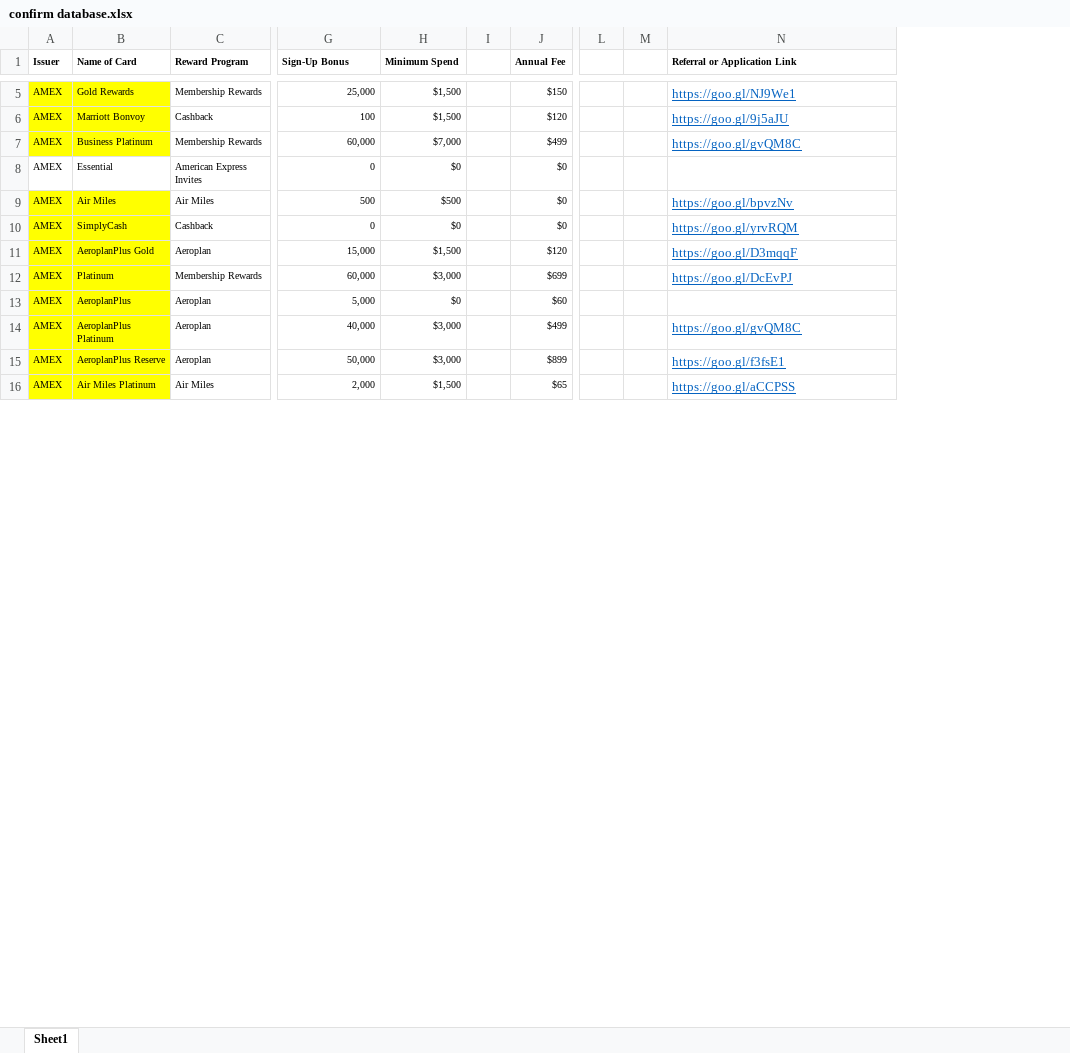
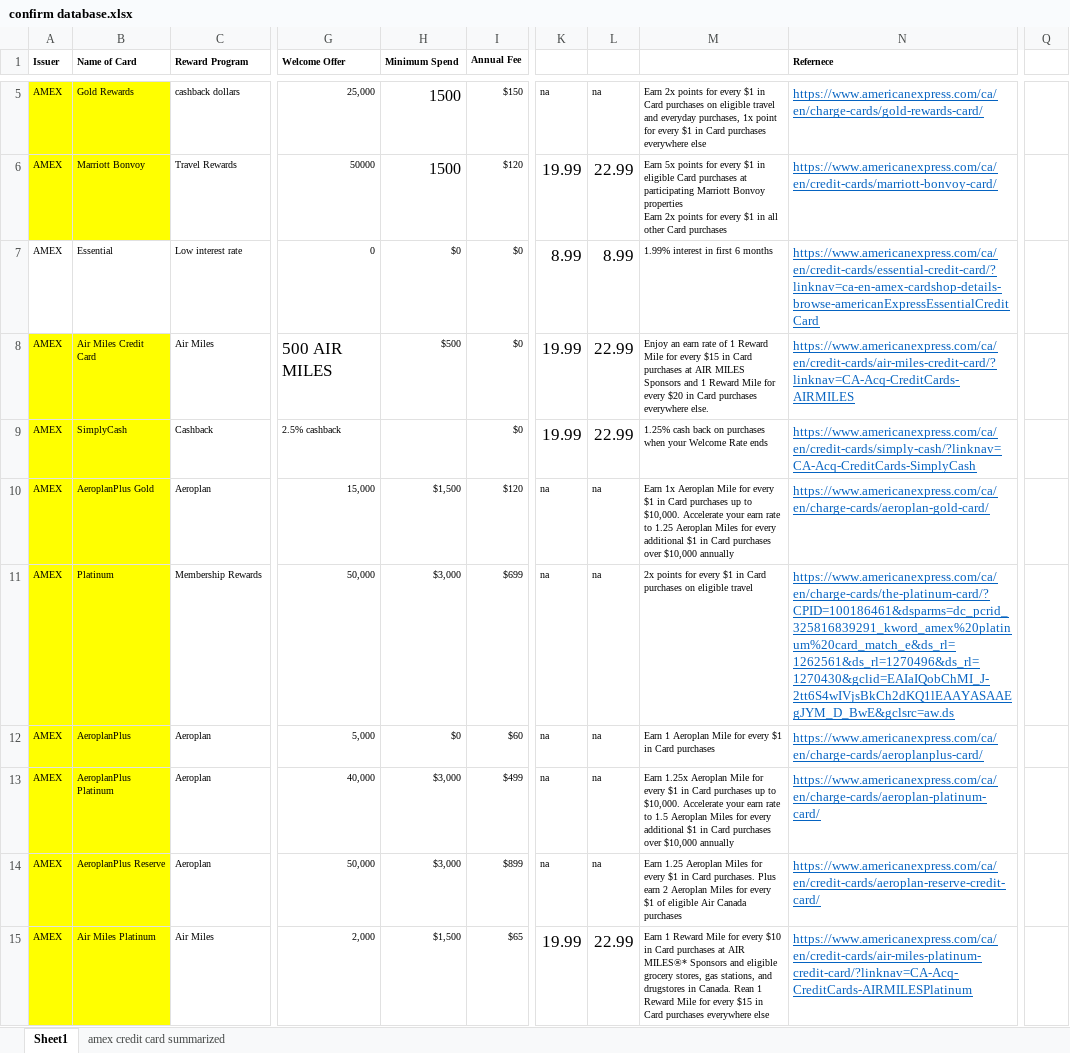
Before and after one commit to dijkstra-s-wallet/Database, an Excel workbook: confirm database.xlsx, sheet Sheet1, drawn as a sheet; only a part is shown, gaps mark what is left out; values as stored, in another font and other column widths than the file's, no borders; removed rows and columns are numbered as before the commit, all else as after; rows hold the shown columns only; ↵ is a line break in a cell; the diff covers the shown part only; the diff names each change by its address in the sheet, - before the commit and + after, or states it on an @@ line.

Commit message:
added amex summary

```diff
--- a/confirm database.xlsx (sheet Sheet1)
+++ b/confirm database.xlsx (sheet Sheet1)
+sheet tab: amex credit card summarized
-column I, empty
-column L, empty
-column M, empty
+column K, rows 5-15: na | 19.99 | 8.99 | 19.99 | 19.99 | na | na | na | na | na | 19.99
+column L, rows 5-15: na | 22.99 | 8.99 | 22.99 | 22.99 | na | na | na | na | na | 22.99
+column M, rows 5-15: Earn 2x points for every $1 in Card purchases on eligible travel and everyday purchases, 1x point for every $1 in Card purchases everywhere else | Earn 5x points for every $1 in eligible Card purchases at participating Marriott Bonvoy properties ↵ Earn 2x points for every $1 in all other Card purchases | 1.99% interest in first 6 months | Enjoy an earn rate of 1 Reward Mile for every $15 in Card purchases at AIR MILES Sponsors and 1 Reward Mile for every $20 in Card purchases everywhere else. | 1.25% cash back on purchases when your Welcome Rate ends | Earn 1x Aeroplan Mile for every $1 in Card purchases up to $10,000. Accelerate your earn rate to 1.25 Aeroplan Miles for every additional $1 in Card purchases over $10,000 annually | 2x points for every $1 in Card purchases on eligible travel | Earn 1 Aeroplan Mile for every $1 in Card purchases | Earn 1.25x Aeroplan Mile for every $1 in Card purchases up to $10,000. Accelerate your earn rate to 1.5 Aeroplan Miles for every additional $1 in Card purchases over $10,000 annually | Earn 1.25 Aeroplan Miles for every $1 in Card purchases. Plus earn 2 Aeroplan Miles for every $1 of eligible Air Canada purchases | Earn 1 Reward Mile for every $10 in Card purchases at AIR MILES®* Sponsors and eligible grocery stores, gas stations, and drugstores in Canada. Rean 1 Reward Mile for every $15 in Card purchases everywhere else
+column Q, empty
-G1: Sign-Up Bonus
+G1: Welcome Offer
-J1:J3 merged
-N1: Referral or Application Link
+N1: Refernece
-C5 (Reward Program): Membership Rewards
+C5 (Reward Program): cashback dollars
@@ H5:H6 text size: larger @@
-H5:H6 (Minimum Spend): $1,500
+H5:H6 (Minimum Spend): 1500
-N5 (Refernece): https://goo.gl/NJ9We1
+N5 (Refernece): https://www.americanexpress.com/ca/en/charge-cards/gold-rewards-card/
-C6 (Reward Program): Cashback
+C6 (Reward Program): Travel Rewards
-G6 (Welcome Offer): 100
+G6 (Welcome Offer): 50000
-N6 (Refernece): https://goo.gl/9j5aJU
+N6 (Refernece): https://www.americanexpress.com/ca/en/credit-cards/marriott-bonvoy-card/
-row 7: AMEX | Business Platinum | Membership Rewards | 60,000 | $7,000 |  | $499 |  |  | https://goo.gl/gvQM8C
-C7 (Reward Program): American Express Invites
+C7 (Reward Program): Low interest rate
-N7 (Refernece): (empty)
+N7 (Refernece): https://www.americanexpress.com/ca/en/credit-cards/essential-credit-card/?linknav=ca-en-amex-cardshop-details-browse-americanExpressEssentialCreditCard
-B8 (Name of Card): Air Miles
+B8 (Name of Card): Air Miles Credit Card
-G8 (Welcome Offer): 500
+G8 (Welcome Offer): 500 AIR MILES
@@ G8 text size: larger @@
-N8 (Refernece): https://goo.gl/bpvzNv
+N8 (Refernece): https://www.americanexpress.com/ca/en/credit-cards/air-miles-credit-card/?linknav=CA-Acq-CreditCards-AIRMILES
-G9 (Welcome Offer): 0
+G9 (Welcome Offer): 2.5% cashback
-H9 (Minimum Spend): $0
+H9 (Minimum Spend): (empty)
-N9 (Refernece): https://goo.gl/yrvRQM
+N9 (Refernece): https://www.americanexpress.com/ca/en/credit-cards/simply-cash/?linknav=CA-Acq-CreditCards-SimplyCash
-N10 (Refernece): https://goo.gl/D3mqqF
+N10 (Refernece): https://www.americanexpress.com/ca/en/charge-cards/aeroplan-gold-card/
-G11 (Welcome Offer): 60,000
+G11 (Welcome Offer): 50,000
-N11 (Refernece): https://goo.gl/DcEvPJ
+N11 (Refernece): https://www.americanexpress.com/ca/en/charge-cards/the-platinum-card/?CPID=100186461&dsparms=dc_pcrid_325816839291_kword_amex%20platinum%20card_match_e&ds_rl=1262561&ds_rl=1270496&ds_rl=1270430&gclid=EAIaIQobChMI_J-2tt6S4wIVjsBkCh2dKQ1lEAAYASAAEgJYM_D_BwE&gclsrc=aw.ds
-N12 (Refernece): (empty)
+N12 (Refernece): https://www.americanexpress.com/ca/en/charge-cards/aeroplanplus-card/
-N13 (Refernece): https://goo.gl/gvQM8C
+N13 (Refernece): https://www.americanexpress.com/ca/en/charge-cards/aeroplan-platinum-card/
-N14 (Refernece): https://goo.gl/f3fsE1
+N14 (Refernece): https://www.americanexpress.com/ca/en/credit-cards/aeroplan-reserve-credit-card/
-N15 (Refernece): https://goo.gl/aCCPSS
+N15 (Refernece): https://www.americanexpress.com/ca/en/credit-cards/air-miles-platinum-credit-card/?linknav=CA-Acq-CreditCards-AIRMILESPlatinum
```
Also changed, not shown: 1 removed row, 2 added columns, 49 edited cells and cell formats elsewhere in this sheet, 1 other file.
